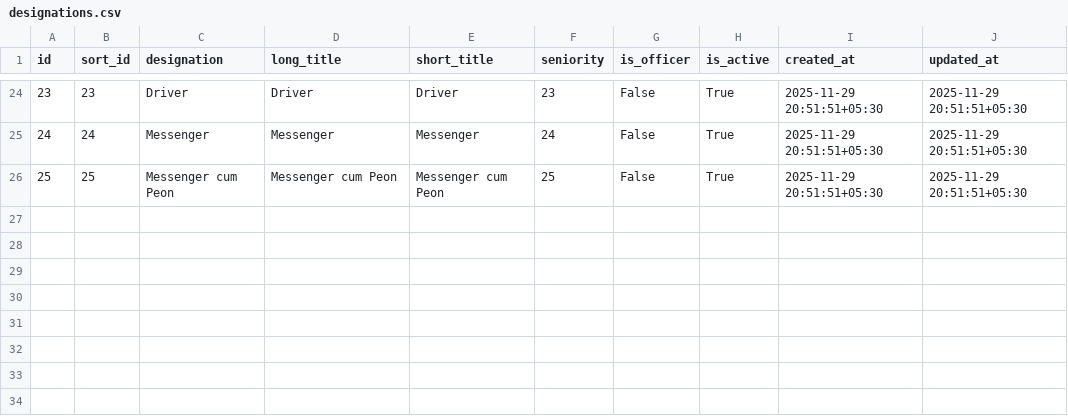
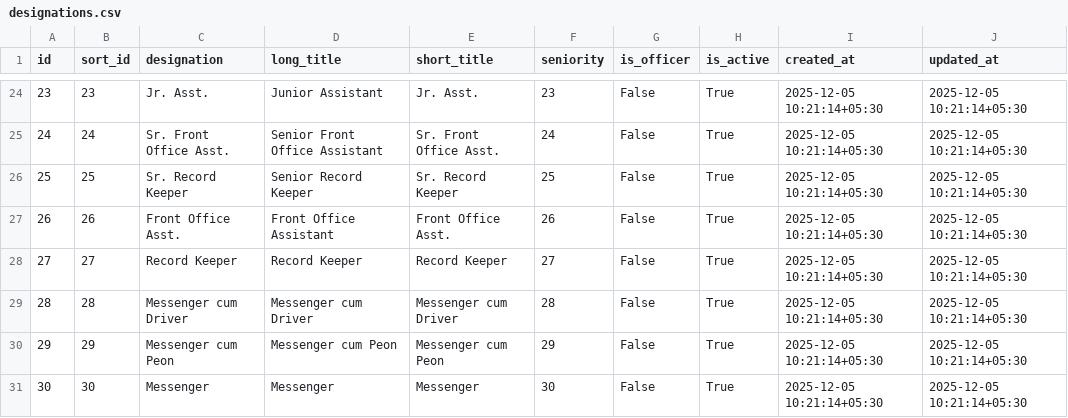
Before and after one commit to awsfieo/fieo.dev, a CSV file: database/seeders/data/DB/designations.csv, drawn as a sheet; only a part is shown, gaps mark what is left out; the diff covers the shown part only.

```diff
--- a/database/seeders/data/DB/designations.csv
+++ b/database/seeders/data/DB/designations.csv
@@ -24,3 +24,8 @@
-"23",23,"Driver","Driver","Driver",23,False,True,"2025-11-29 20:51:51+05:30","2025-11-29 20:51:51+05:30"
-"24",24,"Messenger","Messenger","Messenger",24,False,True,"2025-11-29 20:51:51+05:30","2025-11-29 20:51:51+05:30"
-"25",25,"Messenger cum Peon","Messenger cum Peon","Messenger cum Peon",25,False,True,"2025-11-29 20:51:51+05:30","2025-11-29 20:51:51+05:30"
+"23",23,"Jr. Asst.","Junior Assistant","Jr. Asst.",23,False,True,"2025-12-05 10:21:14+05:30","2025-12-05 10:21:14+05:30"
+"24",24,"Sr. Front Office Asst.","Senior Front Office Assistant","Sr. Front Office Asst.",24,False,True,"2025-12-05 10:21:14+05:30","2025-12-05 10:21:14+05:30"
+"25",25,"Sr. Record Keeper","Senior Record Keeper","Sr. Record Keeper",25,False,True,"2025-12-05 10:21:14+05:30","2025-12-05 10:21:14+05:30"
+"26",26,"Front Office Asst.","Front Office Assistant","Front Office Asst.",26,False,True,"2025-12-05 10:21:14+05:30","2025-12-05 10:21:14+05:30"
+"27",27,"Record Keeper","Record Keeper","Record Keeper",27,False,True,"2025-12-05 10:21:14+05:30","2025-12-05 10:21:14+05:30"
+"28",28,"Messenger cum Driver","Messenger cum Driver","Messenger cum Driver",28,False,True,"2025-12-05 10:21:14+05:30","2025-12-05 10:21:14+05:30"
+"29",29,"Messenger cum Peon","Messenger cum Peon","Messenger cum Peon",29,False,True,"2025-12-05 10:21:14+05:30","2025-12-05 10:21:14+05:30"
+"30",30,"Messenger","Messenger","Messenger",30,False,True,"2025-12-05 10:21:14+05:30","2025-12-05 10:21:14+05:30"
```
Also changed, not shown: 71 edited cells elsewhere in this file, database/seeders/data/DB/departments.csv, database/seeders/data/DB/offices.csv, 8 other files.
